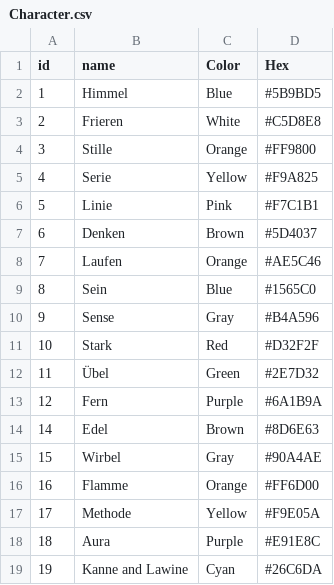
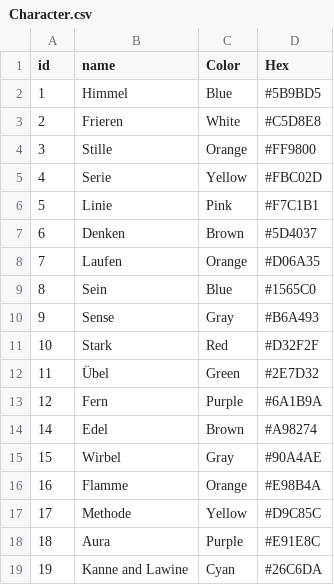
Before and after one commit to Kisara-k/Frieren-TCG-Player-Stats, a CSV file: data/Character.csv, drawn as a sheet.

Commit message:
improve character colors

```diff
--- a/data/Character.csv
+++ b/data/Character.csv
@@ -4,8 +4,8 @@ id,name,Color,Hex
 3,Stille,Orange,#FF9800
-4,Serie,Yellow,#F9A825
+4,Serie,Yellow,#FBC02D
 5,Linie,Pink,#F7C1B1
 6,Denken,Brown,#5D4037
-7,Laufen,Orange,#AE5C46
+7,Laufen,Orange,#D06A35
 8,Sein,Blue,#1565C0
-9,Sense,Gray,#B4A596
+9,Sense,Gray,#B6A493
 10,Stark,Red,#D32F2F
@@ -13,6 +13,6 @@ id,name,Color,Hex
 12,Fern,Purple,#6A1B9A
-14,Edel,Brown,#8D6E63
+14,Edel,Brown,#A98274
 15,Wirbel,Gray,#90A4AE
-16,Flamme,Orange,#FF6D00
-17,Methode,Yellow,#F9E05A
+16,Flamme,Orange,#E98B4A
+17,Methode,Yellow,#D9C85C
 18,Aura,Purple,#E91E8C
```
